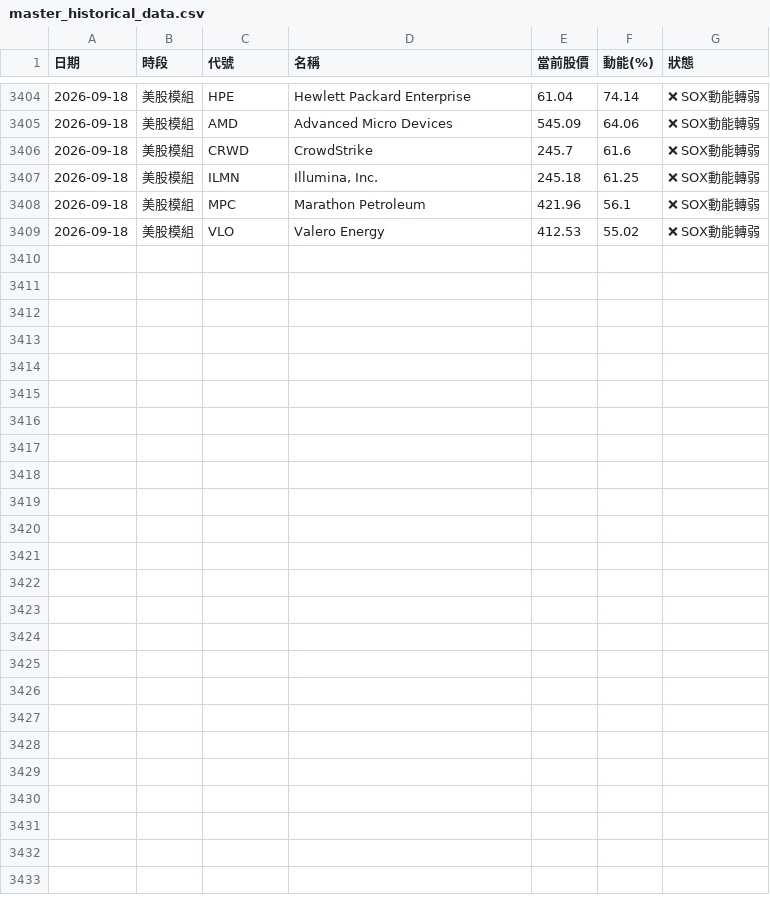
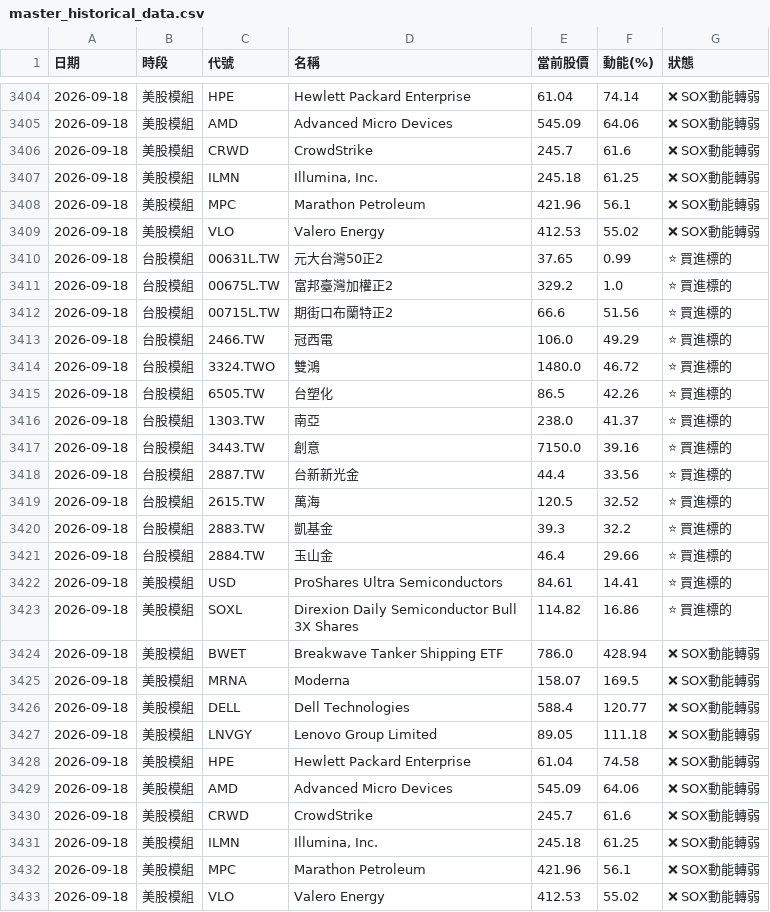
Before and after one commit to ainsliemile/TW_daily_stock, a CSV file: master_historical_data.csv, drawn as a sheet; only a part is shown, gaps mark what is left out; the diff names each change by its address in the sheet, - before the commit and + after, or states it on an @@ line.

```diff
--- a/master_historical_data.csv
+++ b/master_historical_data.csv
+row 3410: 2026-09-18 | 台股模組 | 00631L.TW | 元大台灣50正2 | 37.65 | 0.99 | ⭐ 買進標的
+row 3411: 2026-09-18 | 台股模組 | 00675L.TW | 富邦臺灣加權正2 | 329.2 | 1.0 | ⭐ 買進標的
+row 3412: 2026-09-18 | 台股模組 | 00715L.TW | 期街口布蘭特正2 | 66.6 | 51.56 | ⭐ 買進標的
+row 3413: 2026-09-18 | 台股模組 | 2466.TW | 冠西電 | 106.0 | 49.29 | ⭐ 買進標的
+row 3414: 2026-09-18 | 台股模組 | 3324.TWO | 雙鴻 | 1480.0 | 46.72 | ⭐ 買進標的
+row 3415: 2026-09-18 | 台股模組 | 6505.TW | 台塑化 | 86.5 | 42.26 | ⭐ 買進標的
+row 3416: 2026-09-18 | 台股模組 | 1303.TW | 南亞 | 238.0 | 41.37 | ⭐ 買進標的
+row 3417: 2026-09-18 | 台股模組 | 3443.TW | 創意 | 7150.0 | 39.16 | ⭐ 買進標的
+row 3418: 2026-09-18 | 台股模組 | 2887.TW | 台新新光金 | 44.4 | 33.56 | ⭐ 買進標的
+row 3419: 2026-09-18 | 台股模組 | 2615.TW | 萬海 | 120.5 | 32.52 | ⭐ 買進標的
+row 3420: 2026-09-18 | 台股模組 | 2883.TW | 凱基金 | 39.3 | 32.2 | ⭐ 買進標的
+row 3421: 2026-09-18 | 台股模組 | 2884.TW | 玉山金 | 46.4 | 29.66 | ⭐ 買進標的
+row 3422: 2026-09-18 | 美股模組 | USD | ProShares Ultra Semiconductors | 84.61 | 14.41 | ⭐ 買進標的
+row 3423: 2026-09-18 | 美股模組 | SOXL | Direxion Daily Semiconductor Bull 3X Shares | 114.82 | 16.86 | ⭐ 買進標的
+row 3424: 2026-09-18 | 美股模組 | BWET | Breakwave Tanker Shipping ETF | 786.0 | 428.94 | ❌ SOX動能轉弱
+row 3425: 2026-09-18 | 美股模組 | MRNA | Moderna | 158.07 | 169.5 | ❌ SOX動能轉弱
+row 3426: 2026-09-18 | 美股模組 | DELL | Dell Technologies | 588.4 | 120.77 | ❌ SOX動能轉弱
+row 3427: 2026-09-18 | 美股模組 | LNVGY | Lenovo Group Limited | 89.05 | 111.18 | ❌ SOX動能轉弱
+row 3428: 2026-09-18 | 美股模組 | HPE | Hewlett Packard Enterprise | 61.04 | 74.58 | ❌ SOX動能轉弱
+row 3429: 2026-09-18 | 美股模組 | AMD | Advanced Micro Devices | 545.09 | 64.06 | ❌ SOX動能轉弱
+row 3430: 2026-09-18 | 美股模組 | CRWD | CrowdStrike | 245.7 | 61.6 | ❌ SOX動能轉弱
+row 3431: 2026-09-18 | 美股模組 | ILMN | Illumina, Inc. | 245.18 | 61.25 | ❌ SOX動能轉弱
+row 3432: 2026-09-18 | 美股模組 | MPC | Marathon Petroleum | 421.96 | 56.1 | ❌ SOX動能轉弱
+row 3433: 2026-09-18 | 美股模組 | VLO | Valero Energy | 412.53 | 55.02 | ❌ SOX動能轉弱
```
Also changed, not shown: 2 other files.
